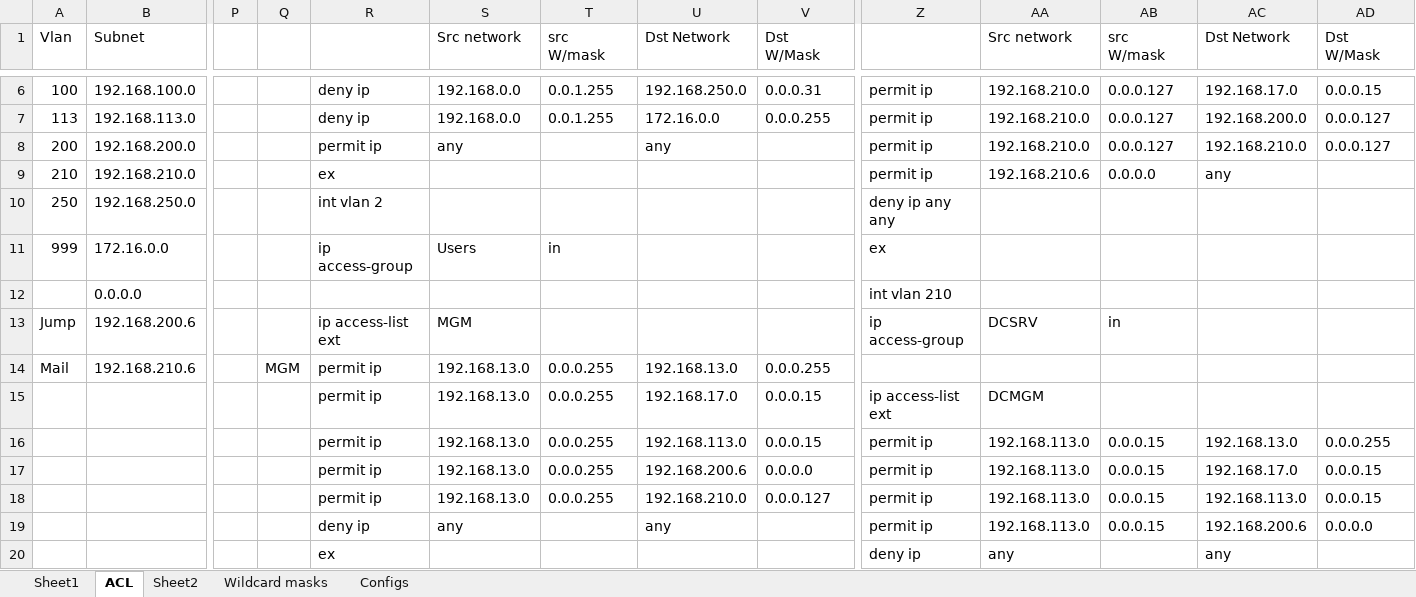
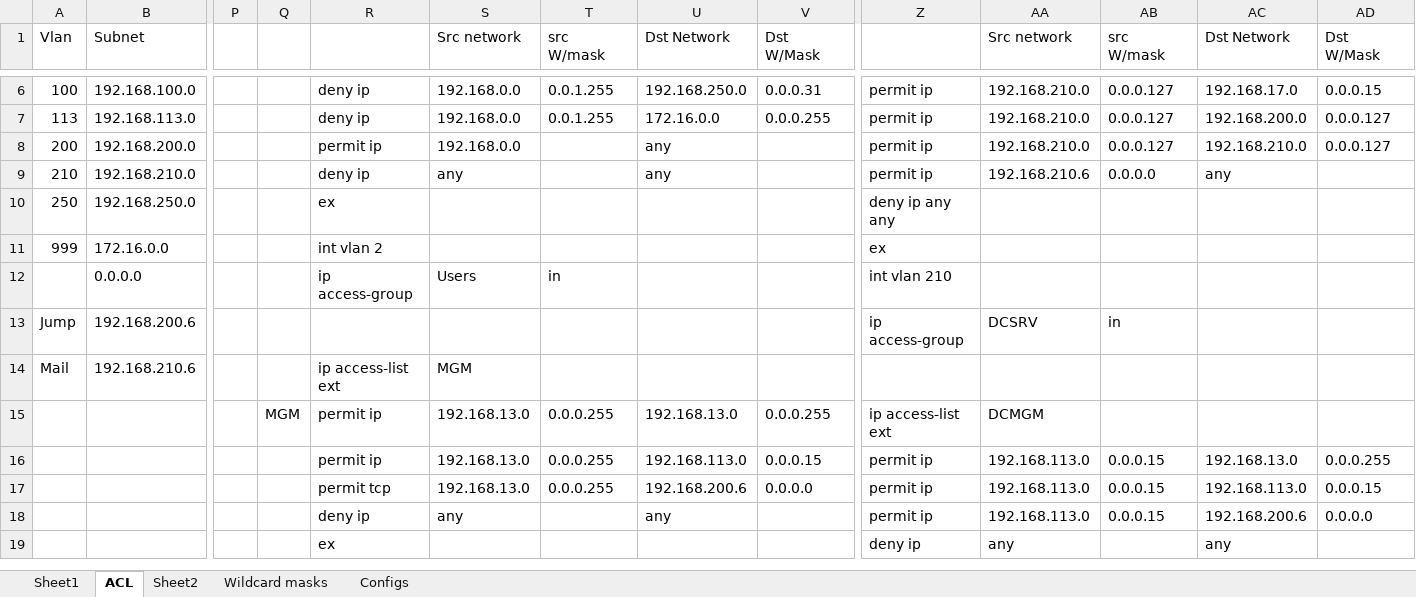
Before and after one commit to FrozenViking13/OTUS_NE, an Excel workbook: Project/Addresses table.xlsx, sheet ACL, drawn as a sheet; only a part is shown, gaps mark what is left out; values as stored, in another font and other column widths than the file's, no cell formats; removed rows and columns are numbered as before the commit, all else as after; rows hold the shown columns only; the diff covers the shown part only; the diff names each change by its address in the sheet, - before the commit and + after, or states it on an @@ line.

```diff
--- a/Project/Addresses table.xlsx (sheet ACL)
+++ b/Project/Addresses table.xlsx (sheet ACL)
-S8 (Src network): any
+S8 (Src network): 192.168.0.0
-R9: ex
+R9: deny ip
-S9 (Src network): (empty)
+S9 (Src network): any
-U9 (Dst Network): (empty)
+U9 (Dst Network): any
-R10: int vlan 2
+R10: ex
-R11: ip access-group
+R11: int vlan 2
-S11 (Src network): Users
+S11 (Src network): (empty)
-T11 (src W/mask): in
+T11 (src W/mask): (empty)
-R12: (empty)
+R12: ip access-group
-S12 (Src network): (empty)
+S12 (Src network): Users
-T12 (src W/mask): (empty)
+T12 (src W/mask): in
-R13: ip access-list ext
+R13: (empty)
-S13 (Src network): MGM
+S13 (Src network): (empty)
-Q14: MGM
+Q14: (empty)
-R14: permit ip
+R14: ip access-list ext
-S14 (Src network): 192.168.13.0
+S14 (Src network): MGM
-T14 (src W/mask): 0.0.0.255
+T14 (src W/mask): (empty)
-U14 (Dst Network): 192.168.13.0
+U14 (Dst Network): (empty)
-V14 (Dst W/Mask): 0.0.0.255
+V14 (Dst W/Mask): (empty)
-Q15: (empty)
+Q15: MGM
-U15 (Dst Network): 192.168.17.0
+U15 (Dst Network): 192.168.13.0
-V15 (Dst W/Mask): 0.0.0.15
+V15 (Dst W/Mask): 0.0.0.255
-R17: permit ip
+R17: permit tcp
-AC17 (Dst Network): 192.168.17.0
+AC17 (Dst Network): 192.168.113.0
-row 18:  |  |  |  | permit ip | 192.168.13.0 | 0.0.0.255 | 192.168.210.0 | 0.0.0.127 | permit ip | 192.168.113.0 | 0.0.0.15 | 192.168.113.0 | 0.0.0.15
```
Also changed, not shown: 42 added rows, 9 removed rows and 64 edited cells elsewhere in this sheet, sheet Configs, sheet Sheet2, cell formats, 9 other files.
